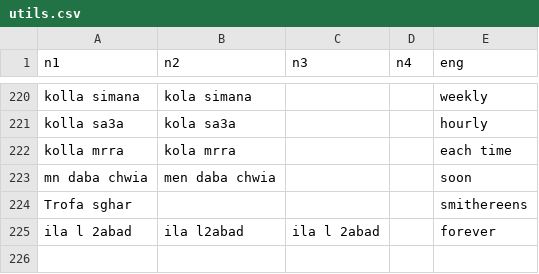
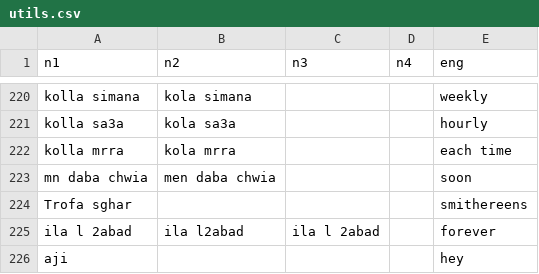
Before and after one commit to darija-open-dataset/dataset, a CSV file: utils.csv, drawn as a sheet; only a part is shown, gaps mark what is left out.

```diff
--- a/utils.csv
+++ b/utils.csv
@@ -225 +225,2 @@
 "ila l 2abad","ila l2abad","ila l 2abad","","forever"
+"aji","","","","hey"
```
